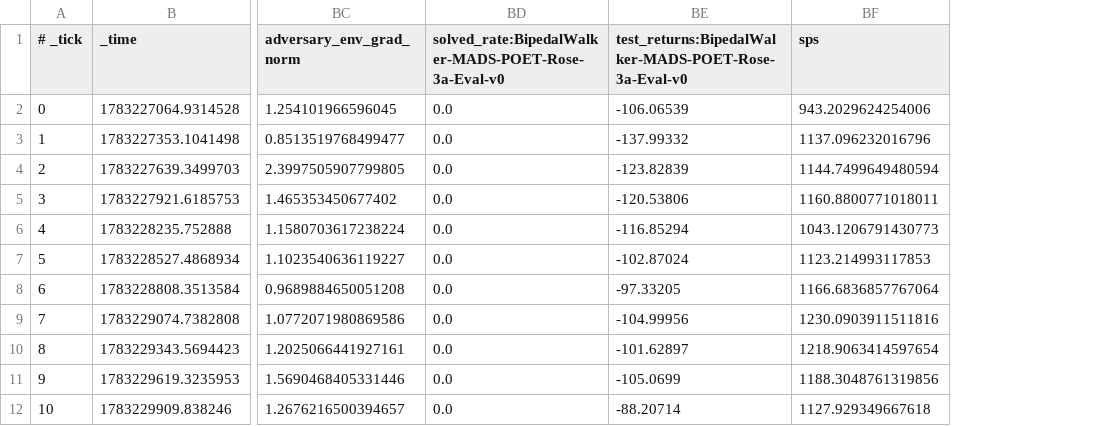
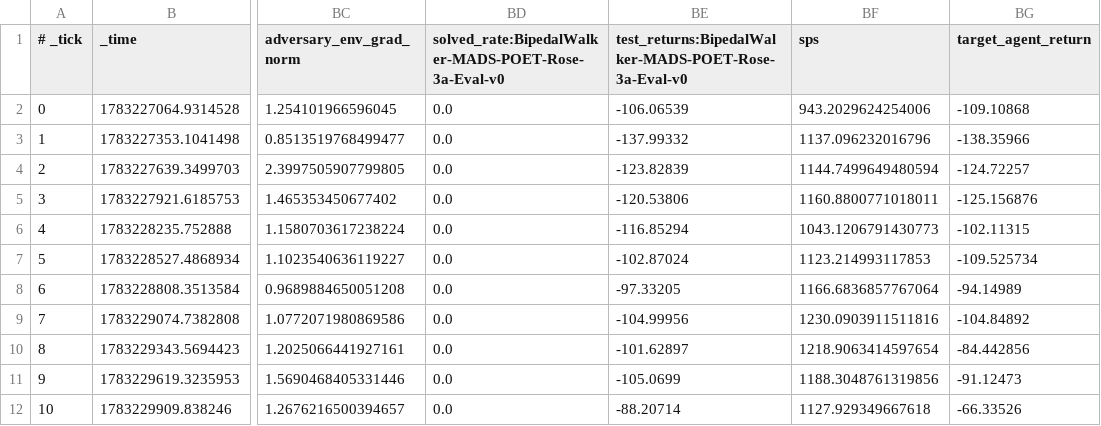
Before and after one commit to lindad23/mads, a CSV file: final_res/curves/poet/rose_3a/mads/l2_090_mag010_sweep/logs.csv, drawn as a sheet; only a part is shown, gaps mark what is left out; the diff names each change by its address in the sheet, - before the commit and + after, or states it on an @@ line.

```diff
--- a/final_res/curves/poet/rose_3a/mads/l2_090_mag010_sweep/logs.csv
+++ b/final_res/curves/poet/rose_3a/mads/l2_090_mag010_sweep/logs.csv
+column BG (target_agent_return), rows 2-12: -109.10868 | -138.35966 | -124.72257 | -125.156876 | -102.11315 | -109.525734 | -94.14989 | -104.84892 | -84.442856 | -91.12473 | -66.33526
```
Also changed, not shown: final_res/curves/poet/rose_2a/mads/seed73201/logs.csv, final_res/curves/poet/rose_2a/mads/seed73202/logs.csv, 12 other files.
